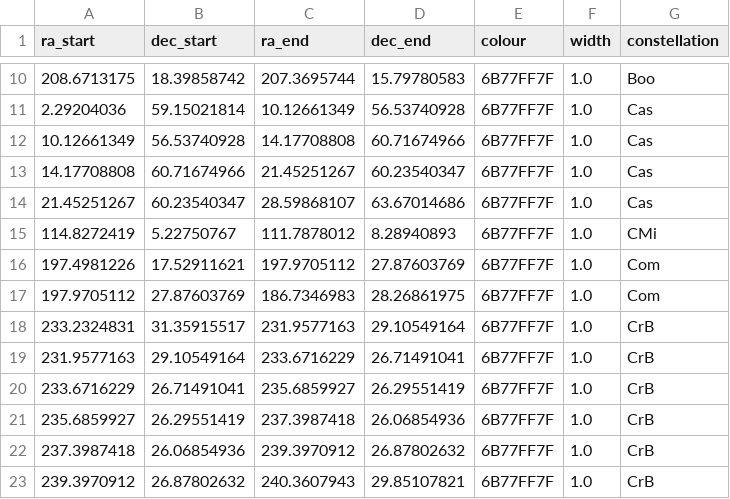
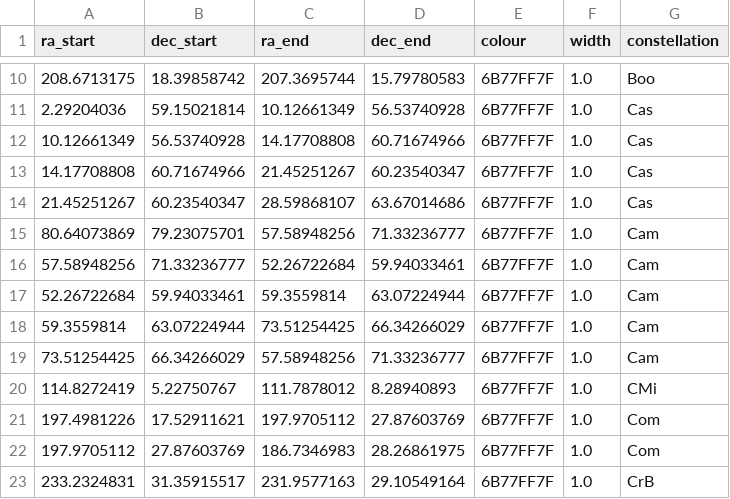
Before and after one commit to Pandicon/stellar-guesser, a CSV file: sphere/lines/constellation-connections.csv, drawn as a sheet; only a part is shown, gaps mark what is left out; the shorter side is filled out with more unchanged rows; the diff names each change by its address in the sheet, - before the commit and + after, or states it on an @@ line.

Commit message:
Add Camelopardalis connections

```diff
--- a/sphere/lines/constellation-connections.csv
+++ b/sphere/lines/constellation-connections.csv
+row 15: 80.64073869 | 79.23075701 | 57.58948256 | 71.33236777 | 6B77FF7F | 1.0 | Cam
+row 16: 57.58948256 | 71.33236777 | 52.26722684 | 59.94033461 | 6B77FF7F | 1.0 | Cam
+row 17: 52.26722684 | 59.94033461 | 59.3559814 | 63.07224944 | 6B77FF7F | 1.0 | Cam
+row 18: 59.3559814 | 63.07224944 | 73.51254425 | 66.34266029 | 6B77FF7F | 1.0 | Cam
+row 19: 73.51254425 | 66.34266029 | 57.58948256 | 71.33236777 | 6B77FF7F | 1.0 | Cam
```
